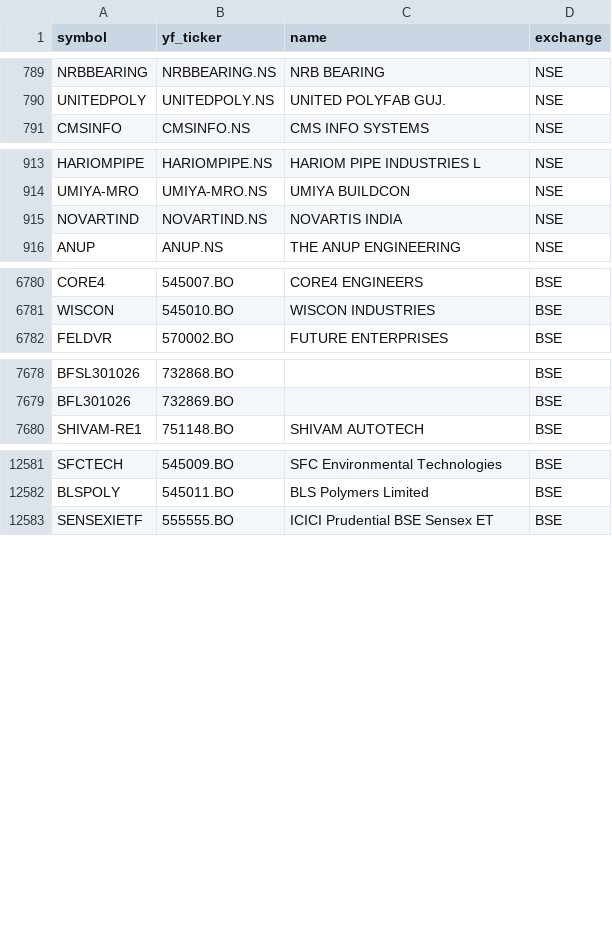
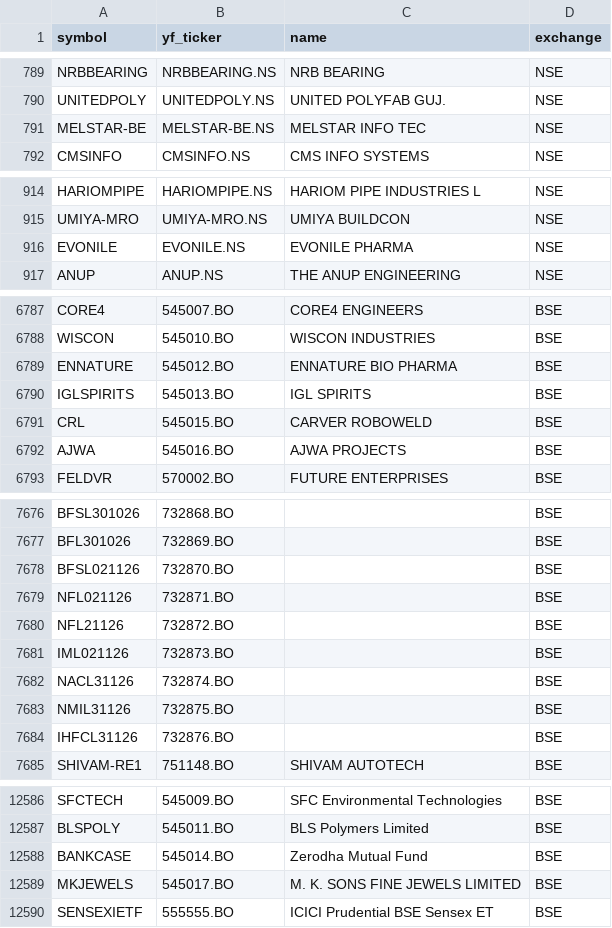
Before and after one commit to Aditya100704/nse-bse-momentum-scanner, a CSV file: data/universe.csv, drawn as a sheet; only a part is shown, gaps mark what is left out; removed rows and columns are numbered as before the commit, all else as after; the diff covers the shown part only; the diff names each change by its address in the sheet, - before the commit and + after, or states it on an @@ line.

```diff
--- a/data/universe.csv
+++ b/data/universe.csv
+row 791: MELSTAR-BE | MELSTAR-BE.NS | MELSTAR INFO TEC | NSE
-row 915: NOVARTIND | NOVARTIND.NS | NOVARTIS INDIA | NSE
+row 916: EVONILE | EVONILE.NS | EVONILE PHARMA | NSE
+row 6789: ENNATURE | 545012.BO | ENNATURE BIO PHARMA | BSE
+row 6790: IGLSPIRITS | 545013.BO | IGL SPIRITS | BSE
+row 6791: CRL | 545015.BO | CARVER ROBOWELD | BSE
+row 6792: AJWA | 545016.BO | AJWA PROJECTS | BSE
+row 7678: BFSL021126 | 732870.BO |  | BSE
+row 7679: NFL021126 | 732871.BO |  | BSE
+row 7680: NFL21126 | 732872.BO |  | BSE
+row 7681: IML021126 | 732873.BO |  | BSE
+row 7682: NACL31126 | 732874.BO |  | BSE
+row 7683: NMIL31126 | 732875.BO |  | BSE
+row 7684: IHFCL31126 | 732876.BO |  | BSE
+row 12588: BANKCASE | 545014.BO | Zerodha Mutual Fund | BSE
+row 12589: MKJEWELS | 545017.BO | M. K. SONS FINE JEWELS LIMITED | BSE
```
Also changed, not shown: 10 added rows, 17 removed rows and 4 edited cells elsewhere in this file, data/scanner_output.csv, data/universe_us.csv, 7 other files.
